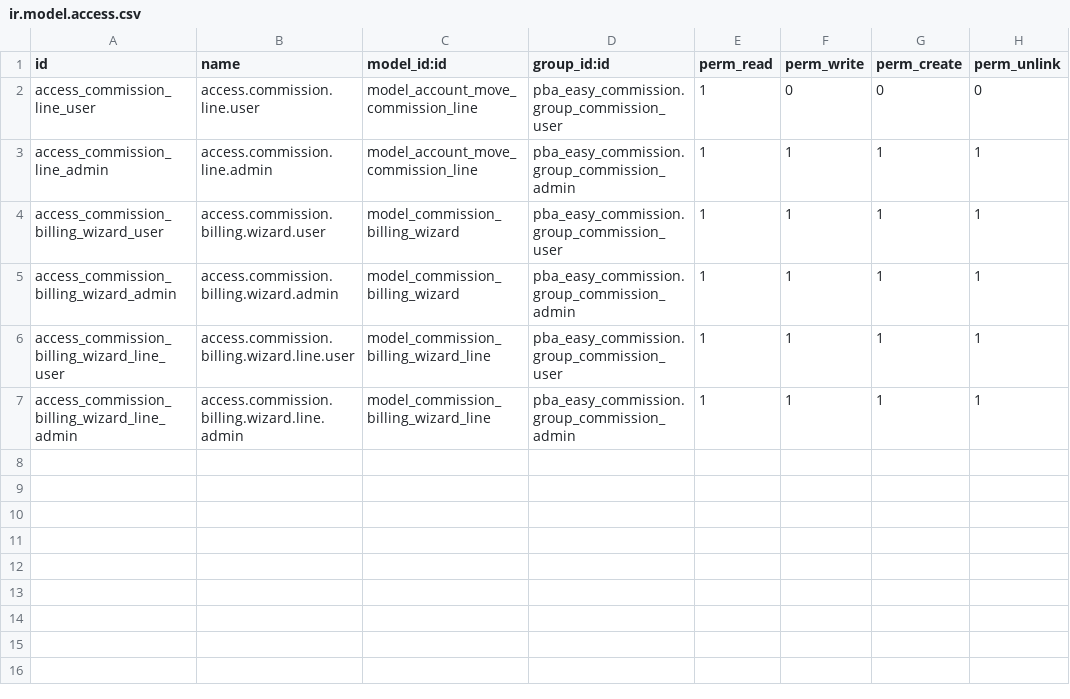
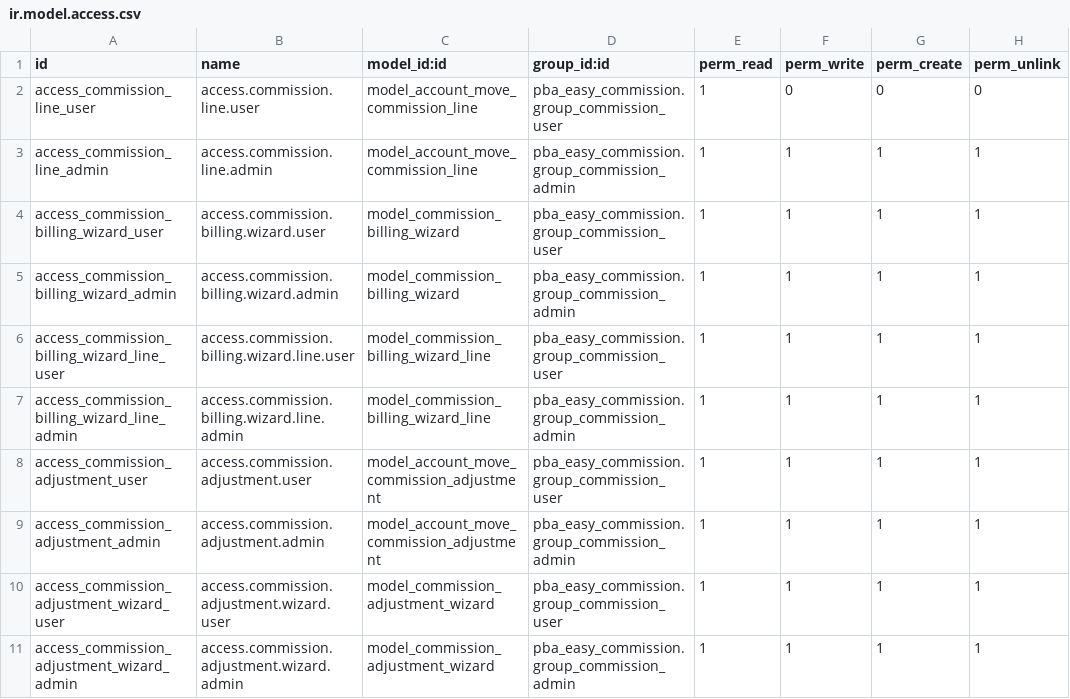
Before and after one commit to poweredbyandy/common, a CSV file: pba_easy_commission/security/ir.model.access.csv, drawn as a sheet; the diff names each change by its address in the sheet, - before the commit and + after, or states it on an @@ line.

Commit message:
Update PBA Easy Commission module to version 18.0.1.0.20. Introduce a new commission adjustment feature, allowing manual adjustments to commissions linked to invoices. This includes the addition of a new model, views, and wizards for managing adjustments, enhancing the overall commission management process. Update existing models and views to integrate the new functionality, improving user experience and flexibility in commission handling.

```diff
--- a/pba_easy_commission/security/ir.model.access.csv
+++ b/pba_easy_commission/security/ir.model.access.csv
+row 8: access_commission_adjustment_user | access.commission.adjustment.user | model_account_move_commission_adjustment | pba_easy_commission.group_commission_user | 1 | 1 | 1 | 1
+row 9: access_commission_adjustment_admin | access.commission.adjustment.admin | model_account_move_commission_adjustment | pba_easy_commission.group_commission_admin | 1 | 1 | 1 | 1
+row 10: access_commission_adjustment_wizard_user | access.commission.adjustment.wizard.user | model_commission_adjustment_wizard | pba_easy_commission.group_commission_user | 1 | 1 | 1 | 1
+row 11: access_commission_adjustment_wizard_admin | access.commission.adjustment.wizard.admin | model_commission_adjustment_wizard | pba_easy_commission.group_commission_admin | 1 | 1 | 1 | 1
```
Also changed, not shown: 11 other files.
